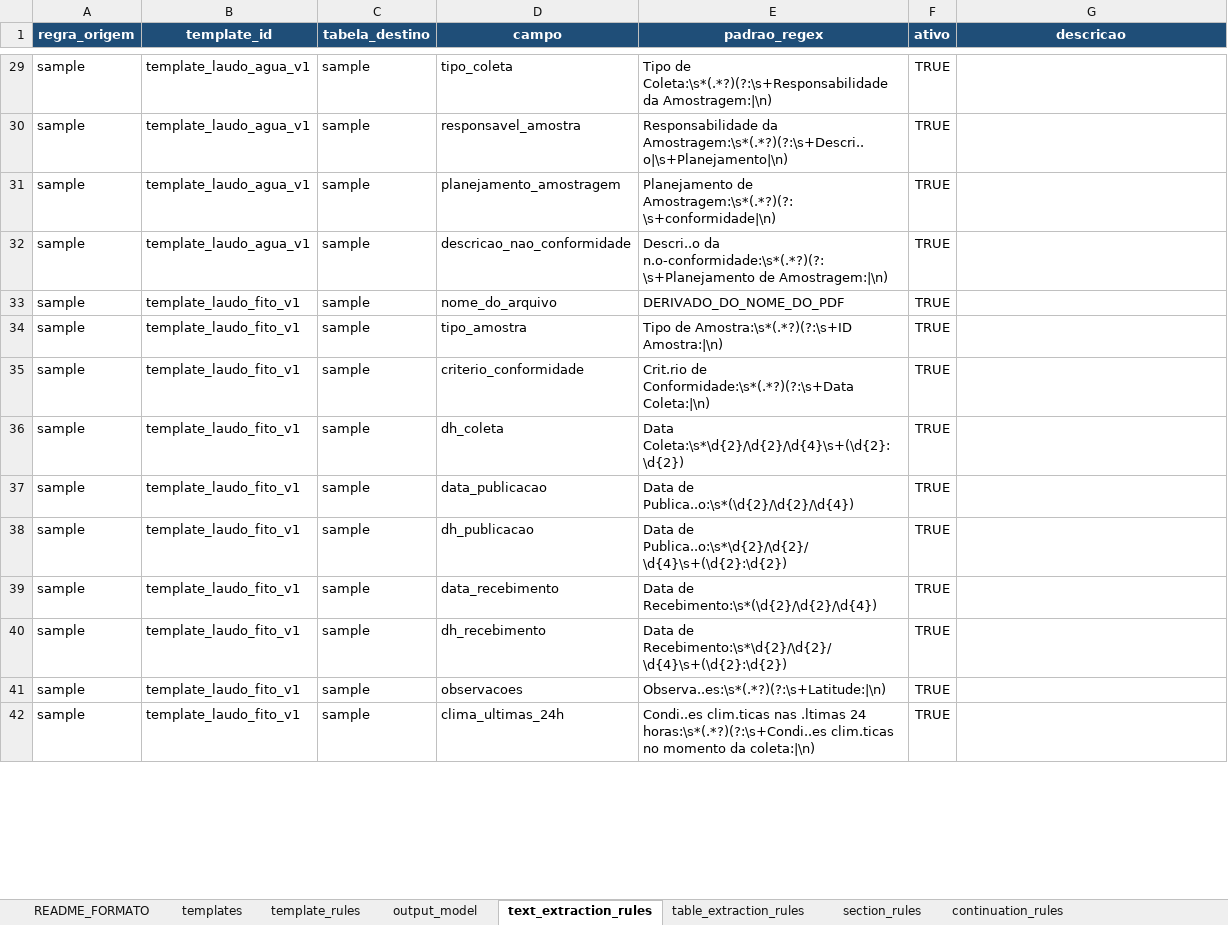
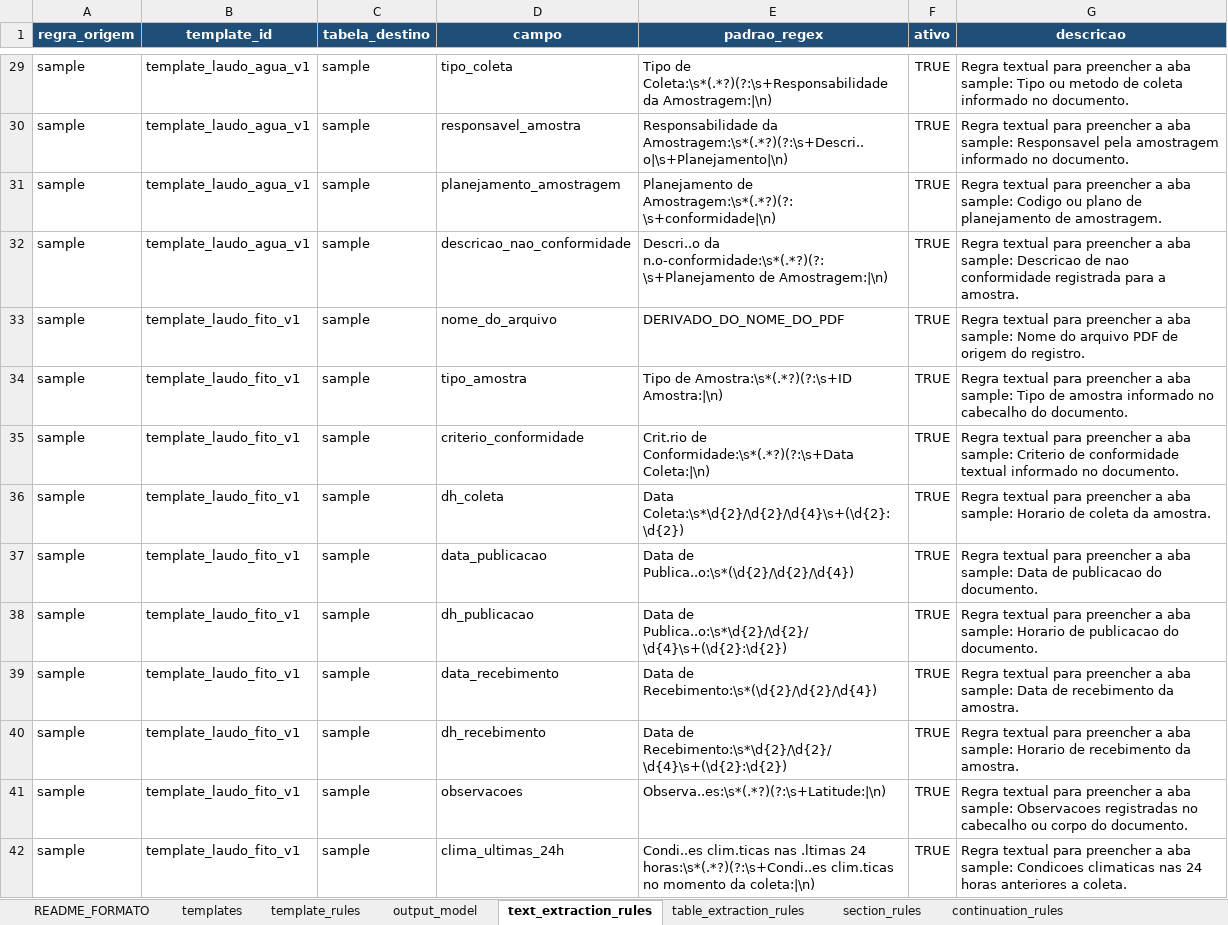
Before and after one commit to FranciscoAecom/harpia-pdf-extraction, an Excel workbook: config/taxonomy_config_consolidada_v1.xlsx, sheet text_extraction_rules, drawn as a sheet; only a part is shown, gaps mark what is left out; values as stored, in another font and other column widths than the file's, no borders; the diff covers the shown part only; the diff names each change by its address in the sheet, - before the commit and + after, or states it on an @@ line.

```diff
--- a/config/taxonomy_config_consolidada_v1.xlsx (sheet text_extraction_rules)
+++ b/config/taxonomy_config_consolidada_v1.xlsx (sheet text_extraction_rules)
-G29 (descricao): (empty)
+G29 (descricao): Regra textual para preencher a aba sample: Tipo ou metodo de coleta informado no documento.
-G30 (descricao): (empty)
+G30 (descricao): Regra textual para preencher a aba sample: Responsavel pela amostragem informado no documento.
-G31 (descricao): (empty)
+G31 (descricao): Regra textual para preencher a aba sample: Codigo ou plano de planejamento de amostragem.
-G32 (descricao): (empty)
+G32 (descricao): Regra textual para preencher a aba sample: Descricao de nao conformidade registrada para a amostra.
-G33 (descricao): (empty)
+G33 (descricao): Regra textual para preencher a aba sample: Nome do arquivo PDF de origem do registro.
-G34 (descricao): (empty)
+G34 (descricao): Regra textual para preencher a aba sample: Tipo de amostra informado no cabecalho do documento.
-G35 (descricao): (empty)
+G35 (descricao): Regra textual para preencher a aba sample: Criterio de conformidade textual informado no documento.
-G36 (descricao): (empty)
+G36 (descricao): Regra textual para preencher a aba sample: Horario de coleta da amostra.
-G37 (descricao): (empty)
+G37 (descricao): Regra textual para preencher a aba sample: Data de publicacao do documento.
-G38 (descricao): (empty)
+G38 (descricao): Regra textual para preencher a aba sample: Horario de publicacao do documento.
-G39 (descricao): (empty)
+G39 (descricao): Regra textual para preencher a aba sample: Data de recebimento da amostra.
-G40 (descricao): (empty)
+G40 (descricao): Regra textual para preencher a aba sample: Horario de recebimento da amostra.
-G41 (descricao): (empty)
+G41 (descricao): Regra textual para preencher a aba sample: Observacoes registradas no cabecalho ou corpo do documento.
-G42 (descricao): (empty)
+G42 (descricao): Regra textual para preencher a aba sample: Condicoes climaticas nas 24 horas anteriores a coleta.
```
Also changed, not shown: 49 edited cells elsewhere in this sheet, sheet output_model.
